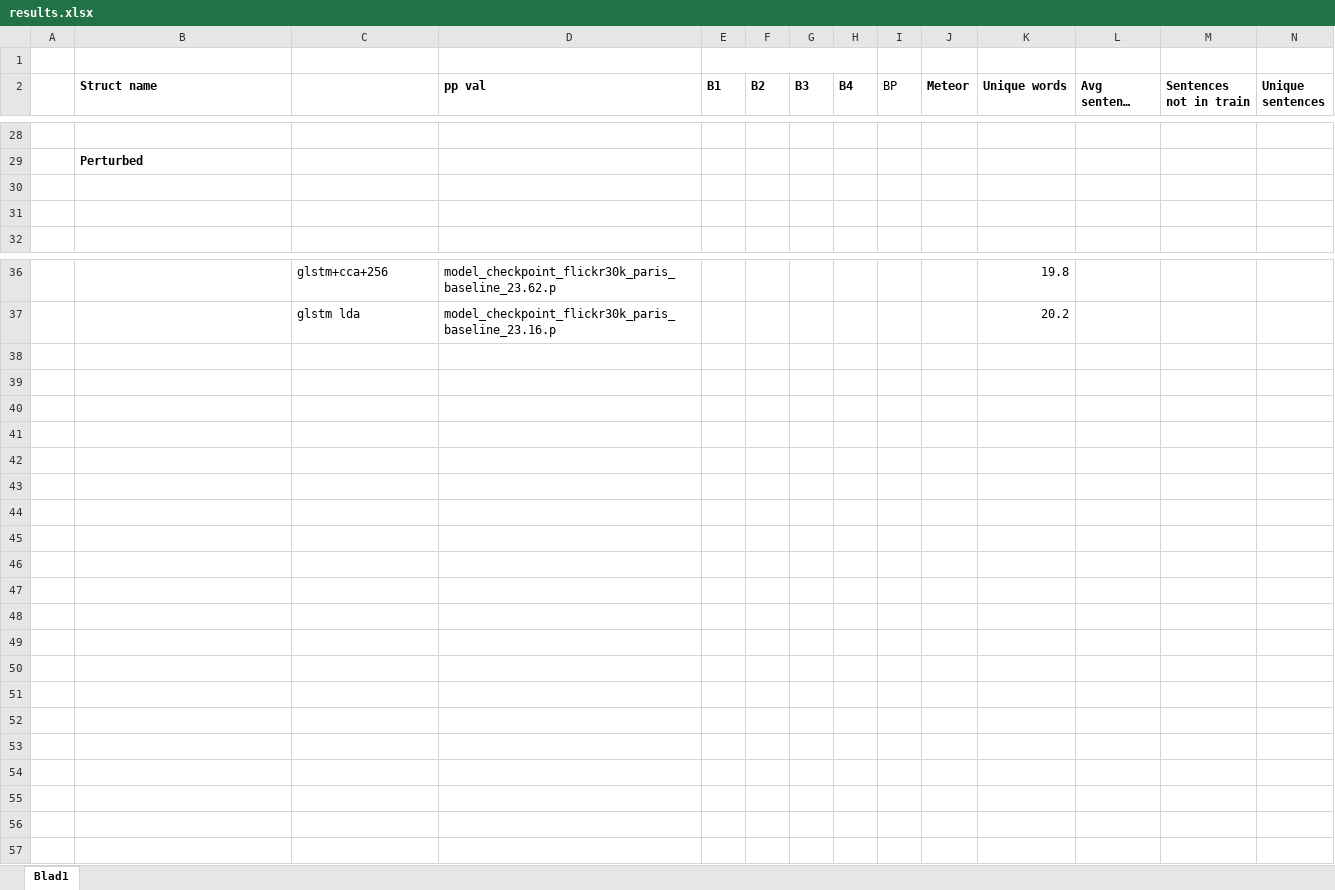
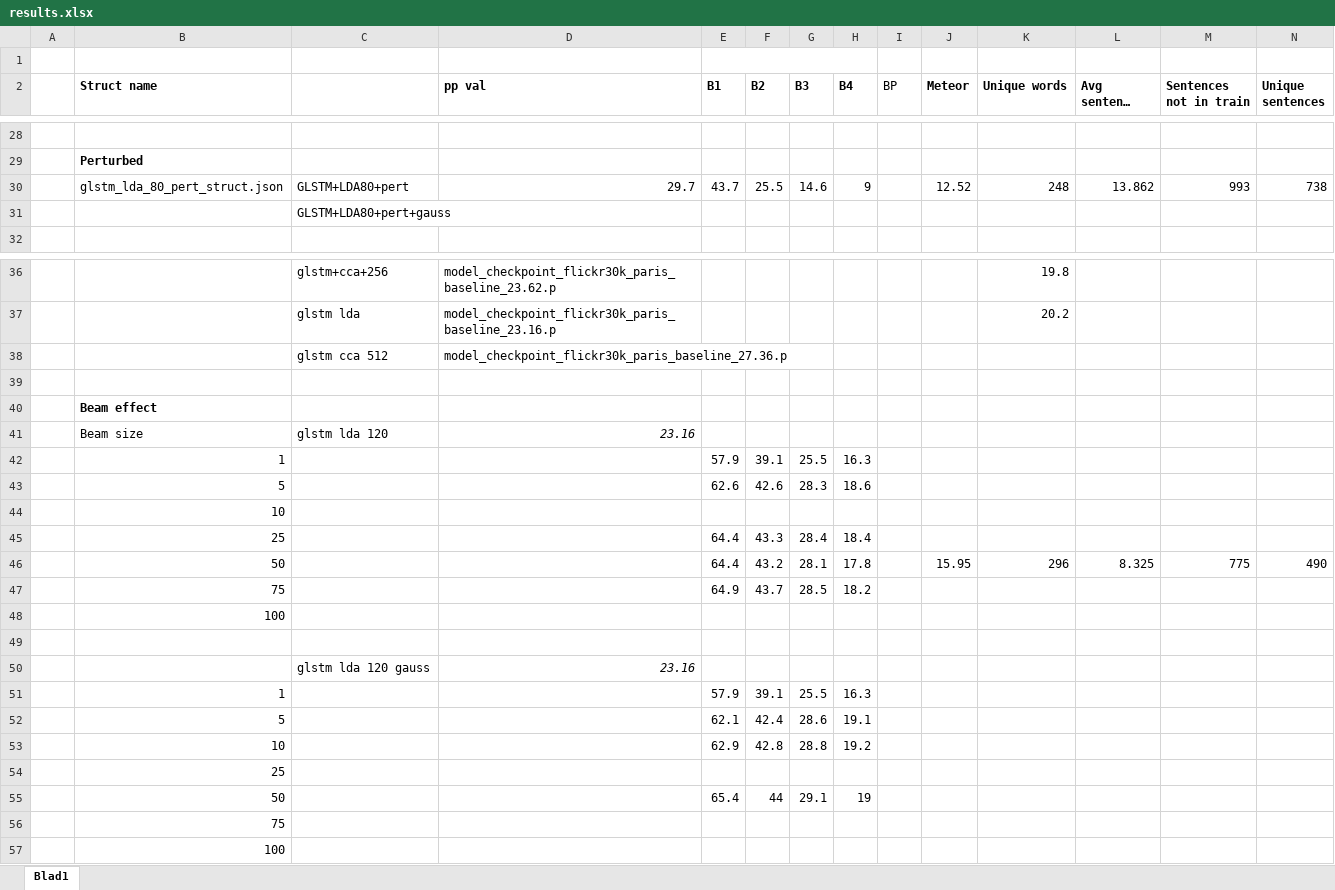
Before and after one commit to spijs/AutomaticImageDescription_Thesis, an Excel workbook: Code/eval/results.xlsx, sheet Blad1, drawn as a sheet; only a part is shown, gaps mark what is left out; long unchanged cells end in …; values as stored, in another font and other column widths than the file's, no borders; conditional formats not drawn; rows hold the shown columns only; the diff names each change by its address in the sheet, - before the commit and + after, or states it on an @@ line.

Commit message:
beam results

```diff
--- a/Code/eval/results.xlsx (sheet Blad1)
+++ b/Code/eval/results.xlsx (sheet Blad1)
-row 30: (empty)
+row 30:  | glstm_lda_80_pert_struct.json | GLSTM+LDA80+pert | 29.7 | 43.7 | 25.5 | 14.6 | 9 |  | 12.52 | 248 | 13.862 | 993 | 738
-C31: (empty)
+C31: GLSTM+LDA80+pert+gauss
+row 38:  |  | glstm cca 512 | model_checkpoint_flickr30k_paris_baseline_27.36.p
+row 39: (empty)
+row 40:  | Beam effect
+row 41:  | Beam size | glstm lda 120 | 23.16
+row 42:  | 1 |  |  | 57.9 | 39.1 | 25.5 | 16.3
+row 43:  | 5 |  |  | 62.6 | 42.6 | 28.3 | 18.6
+row 44:  | 10
+row 45:  | 25 |  |  | 64.4 | 43.3 | 28.4 | 18.4
+row 46:  | 50 |  |  | 64.4 | 43.2 | 28.1 | 17.8 |  | 15.95 | 296 | 8.325 | 775 | 490
+row 47:  | 75 |  |  | 64.9 | 43.7 | 28.5 | 18.2
+row 48:  | 100
+row 49: (empty)
+row 50:  |  | glstm lda 120 gauss | 23.16
+row 51:  | 1 |  |  | 57.9 | 39.1 | 25.5 | 16.3
+row 52:  | 5 |  |  | 62.1 | 42.4 | 28.6 | 19.1
+row 53:  | 10 |  |  | 62.9 | 42.8 | 28.8 | 19.2
+row 54:  | 25
+row 55:  | 50 |  |  | 65.4 | 44 | 29.1 | 19
+row 56:  | 75
+row 57:  | 100
```
